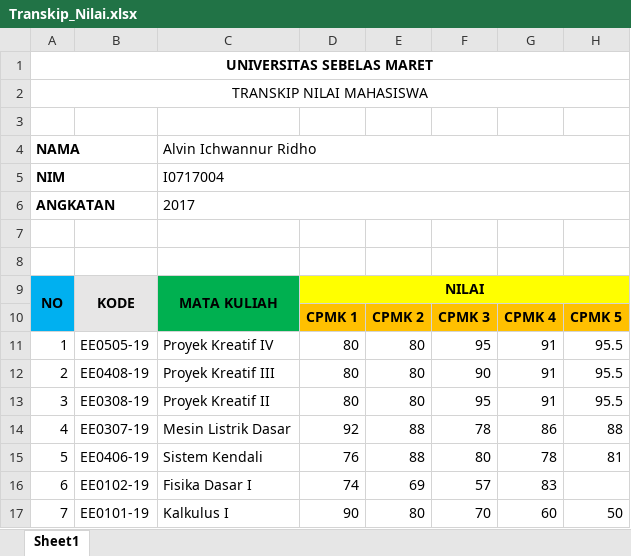
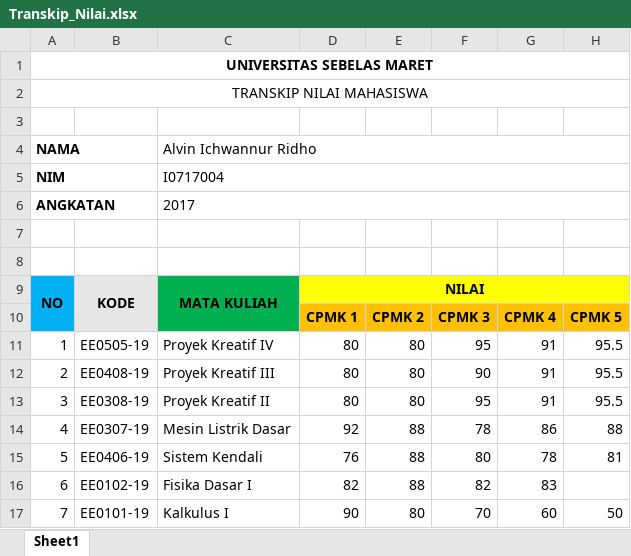
Before and after one commit to adip240499/iabee, an Excel workbook: backend/uploads/transkip_nilai/Transkip_Nilai.xlsx, sheet Sheet1, drawn as a sheet; values as stored, in another font and other column widths than the file's, no borders; the diff names each change by its address in the sheet, - before the commit and + after, or states it on an @@ line.

```diff
--- a/backend/uploads/transkip_nilai/Transkip_Nilai.xlsx (sheet Sheet1)
+++ b/backend/uploads/transkip_nilai/Transkip_Nilai.xlsx (sheet Sheet1)
-D16: 74
+D16: 82
-E16: 69
+E16: 88
-F16: 57
+F16: 82
```
Also changed, not shown: backend/uploads/file_krs/krs_EE0101-19_Kalkulus I_A_Tahun_2016.xlsx, backend/uploads/file_krs/krs_EE0103-19_Matematika Diskret dan Logika_A_Tahun_2016.xlsx, 5 other files.
